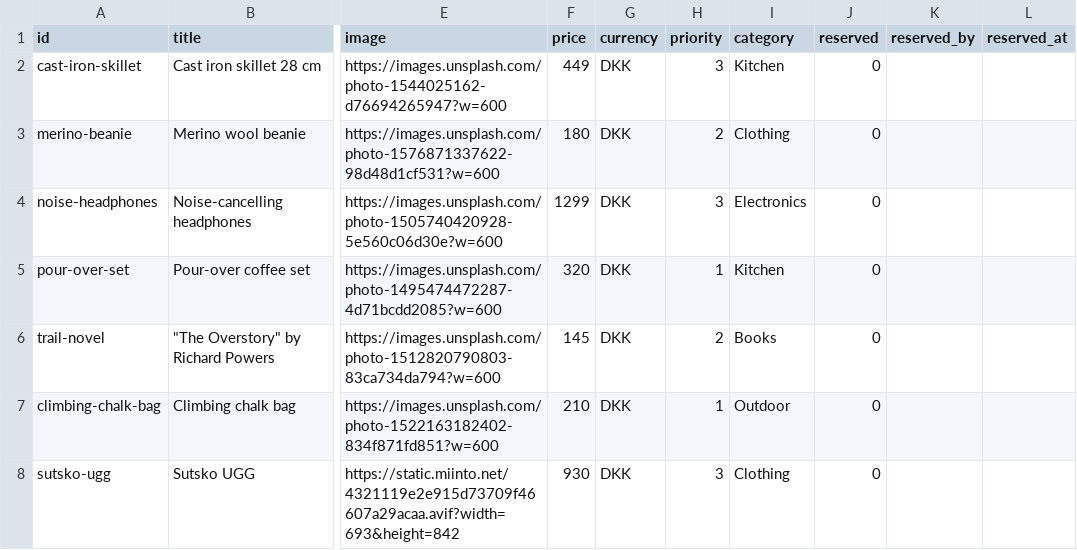
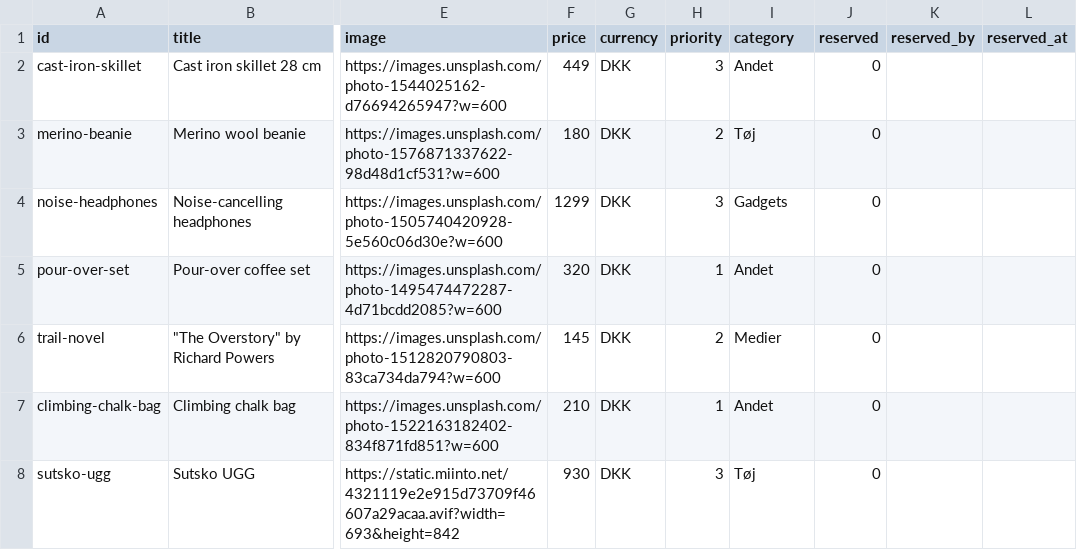
Before and after one commit to wonderdk/wishlistr, a CSV file: wishes.csv, drawn as a sheet; only a part is shown, gaps mark what is left out; the diff names each change by its address in the sheet, - before the commit and + after, or states it on an @@ line.

```diff
--- a/wishes.csv
+++ b/wishes.csv
-I2 (category): Kitchen
+I2 (category): Andet
-I3 (category): Clothing
+I3 (category): Tøj
-I4 (category): Electronics
+I4 (category): Gadgets
-I5 (category): Kitchen
+I5 (category): Andet
-I6 (category): Books
+I6 (category): Medier
-I7 (category): Outdoor
+I7 (category): Andet
-I8 (category): Clothing
+I8 (category): Tøj
```
Also changed, not shown: 1 other file.
